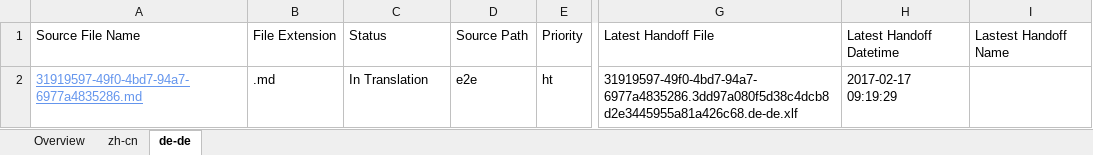
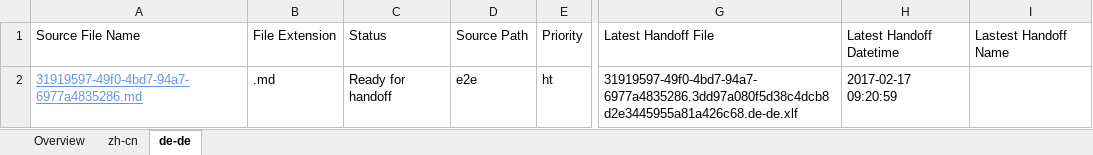
Before and after one commit to OpenLocalizationTestOrg/ol-test4-handback, an Excel workbook: ol-handback/OpenLocalizationTestOrg/ol-test0/xinjiang/localization-status.xlsx, sheet de-de, drawn as a sheet; only a part is shown, gaps mark what is left out; values as stored, in another font and other column widths than the file's, no borders; table styles not drawn; the diff names each change by its address in the sheet, - before the commit and + after, or states it on an @@ line.

Commit message:
Generate Report for Handoff

```diff
--- a/ol-handback/OpenLocalizationTestOrg/ol-test0/xinjiang/localization-status.xlsx (sheet de-de)
+++ b/ol-handback/OpenLocalizationTestOrg/ol-test0/xinjiang/localization-status.xlsx (sheet de-de)
-C2: In Translation
+C2: Ready for handoff
-H2: 2017-02-17 09:19:29
+H2: 2017-02-17 09:20:59
```
Also changed, not shown: sheet Overview, sheet zh-cn.
